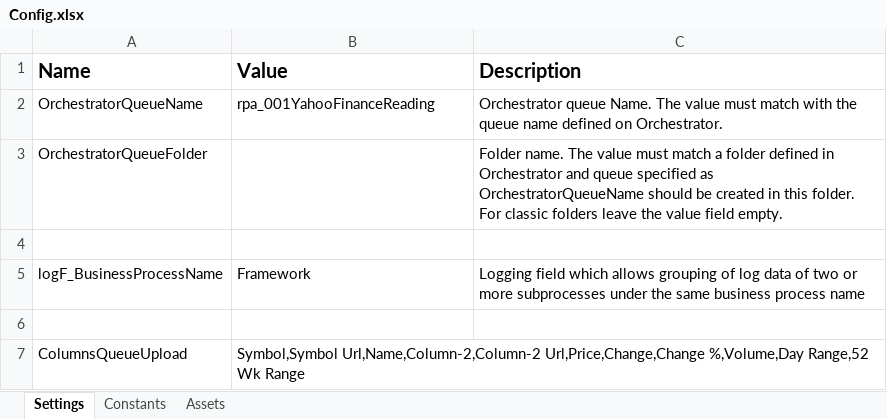
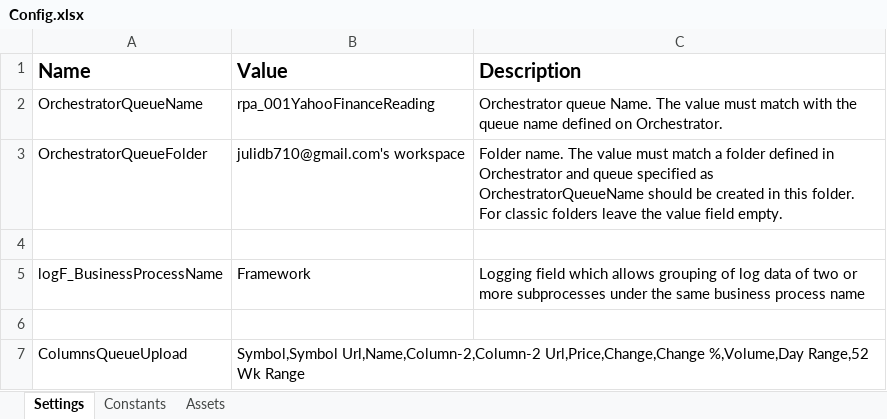
Before and after one commit to sancho16/rpa_001YahooFinanceReading, an Excel workbook: Data/Config.xlsx, sheet Settings, drawn as a sheet; values as stored, in another font and other column widths than the file's, no borders; the diff names each change by its address in the sheet, - before the commit and + after, or states it on an @@ line.

```diff
--- a/Data/Config.xlsx (sheet Settings)
+++ b/Data/Config.xlsx (sheet Settings)
-B3 (Value): (empty)
+B3 (Value): julidb710@gmail.com's workspace
```
Also changed, not shown: 28 other files.
